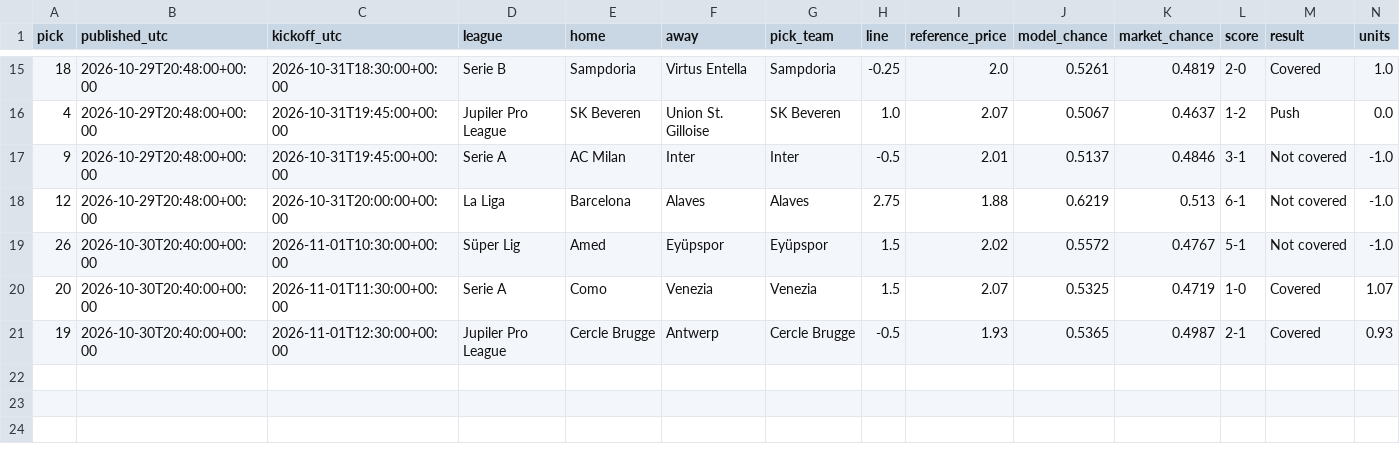
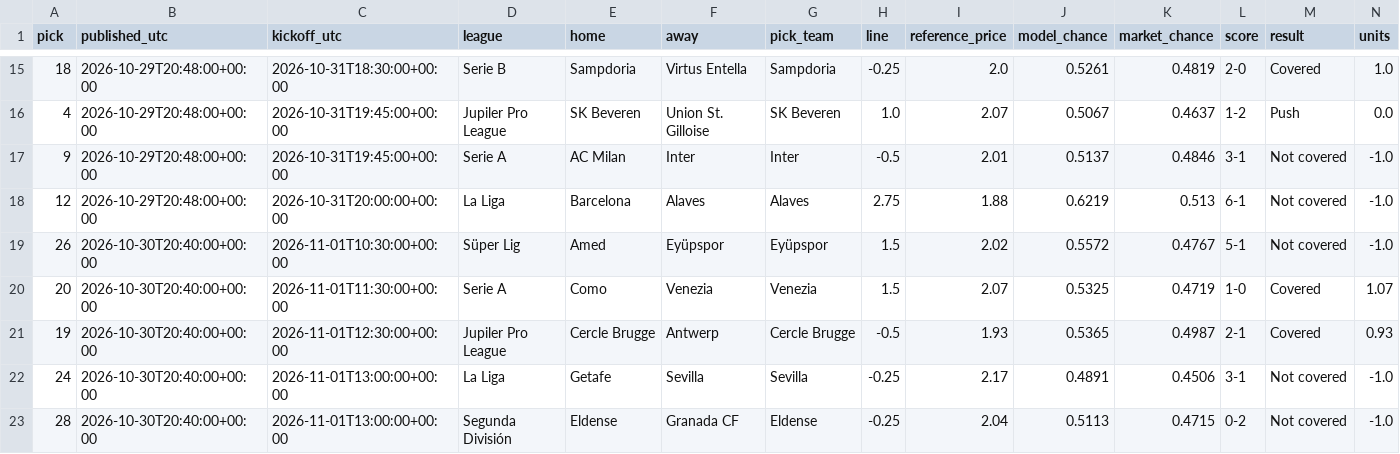
Before and after one commit to piopio314/aibootroom-site, a CSV file: data/picks.csv, drawn as a sheet; only a part is shown, gaps mark what is left out; rows hold the shown columns only; the diff names each change by its address in the sheet, - before the commit and + after, or states it on an @@ line.

Commit message:
Auto data: model 32 picks, 22 settled;

```diff
--- a/data/picks.csv
+++ b/data/picks.csv
+row 22: 24 | 2026-10-30T20:40:00+00:00 | 2026-11-01T13:00:00+00:00 | La Liga | Getafe | Sevilla | Sevilla | -0.25 | 2.17 | 0.4891 | 0.4506 | 3-1 | Not covered | -1.0
+row 23: 28 | 2026-10-30T20:40:00+00:00 | 2026-11-01T13:00:00+00:00 | Segunda División | Eldense | Granada CF | Eldense | -0.25 | 2.04 | 0.5113 | 0.4715 | 0-2 | Not covered | -1.0
```
Also changed, not shown: 3 other files.
